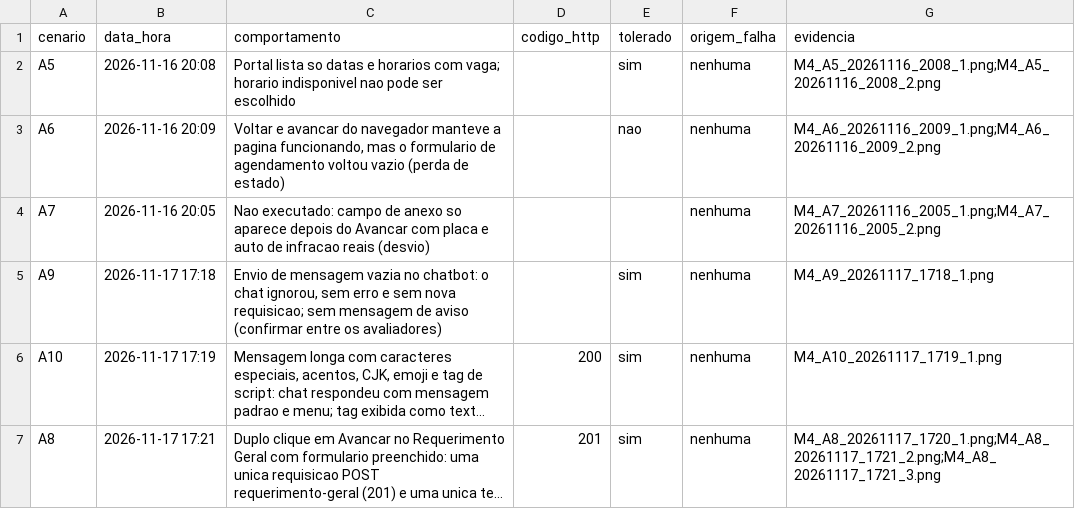
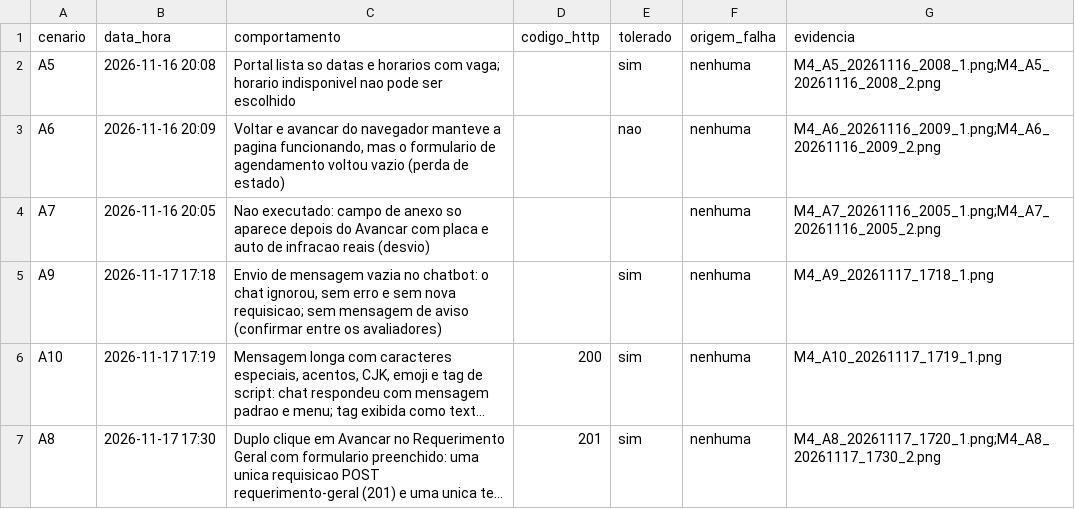
Before and after one commit to FCTE-Qualidade-de-Software-1/2026-2_T02_KAY_MCNULTY, a CSV file: docs/dados/confiabilidade/m4/anomalias.csv, drawn as a sheet; long unchanged cells end in …; the diff names each change by its address in the sheet, - before the commit and + after, or states it on an @@ line.

Commit message:
dados(confiabilidade): refaz A8 com duplo clique confirmado (refs #47)

```diff
--- a/docs/dados/confiabilidade/m4/anomalias.csv
+++ b/docs/dados/confiabilidade/m4/anomalias.csv
-B7 (data_hora): 2026-11-17 17:21
+B7 (data_hora): 2026-11-17 17:30
-G7 (evidencia): M4_A8_20261117_1720_1.png;M4_A8_20261117_1721_2.png;M4_A8_20261117_1721_3.png
+G7 (evidencia): M4_A8_20261117_1720_1.png;M4_A8_20261117_1730_2.png
```
Also changed, not shown: 3 other files.
